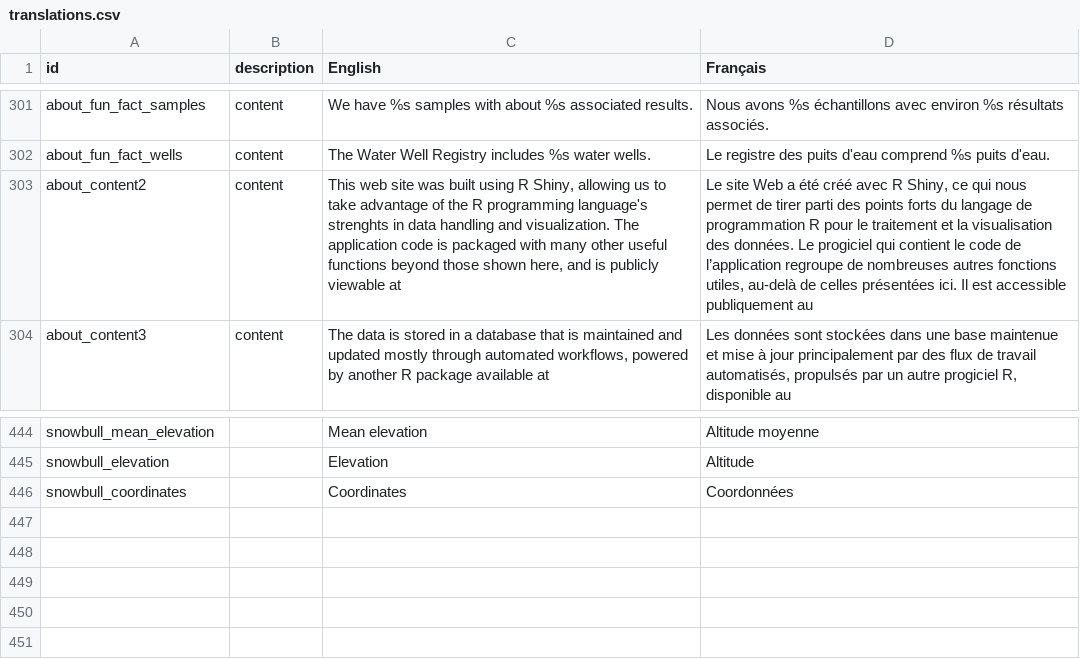
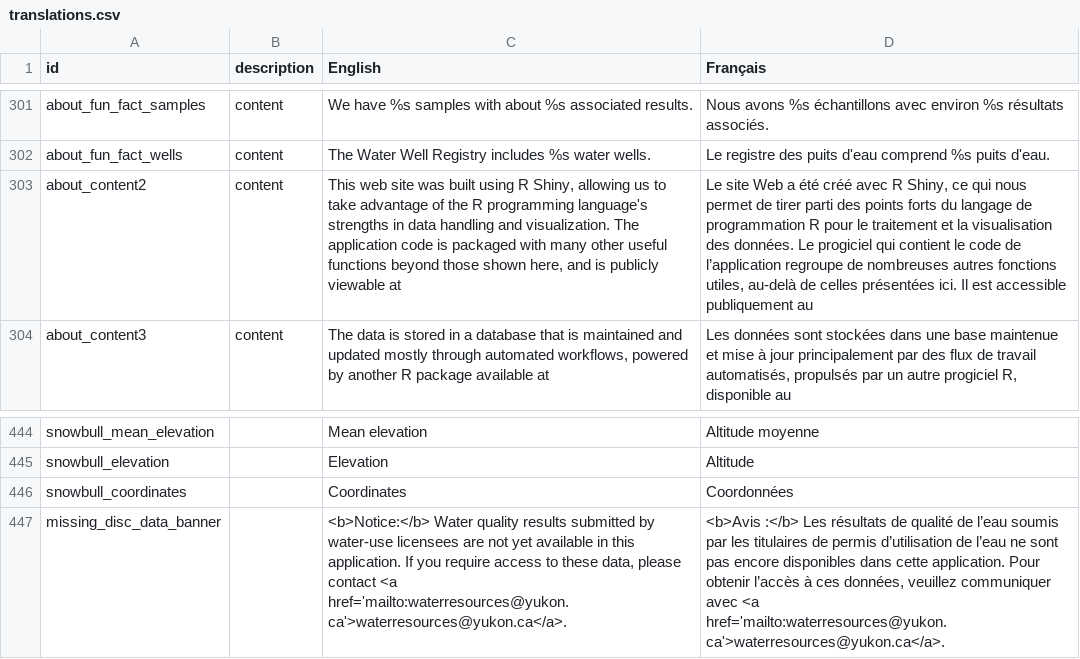
Before and after one commit to YukonWRB/YGwater, a CSV file: data-raw/translations.csv, drawn as a sheet; only a part is shown, gaps mark what is left out; the diff names each change by its address in the sheet, - before the commit and + after, or states it on an @@ line.

Commit message:
new advisory banner

```diff
--- a/data-raw/translations.csv
+++ b/data-raw/translations.csv
-C303 (English): …programming language's strenghts in data…
+C303 (English): …programming language's strengths in data…
+row 447: missing_disc_data_banner |  | <b>Notice:</b> Water quality results submitted by water-use licensees are not yet available in this application. If you require access to these data, please contact <a href='mailto:waterresources@yukon.ca'>waterresources@yukon.ca</a>. | <b>Avis :</b> Les résultats de qualité de l’eau soumis par les titulaires de permis d’utilisation de l’eau ne sont pas encore disponibles dans cette application. Pour obtenir l’accès à ces données, veuillez communiquer avec <a href='mailto:waterresources@yukon.ca'>waterresources@yukon.ca</a>.
```
Also changed, not shown: 5 other files.
